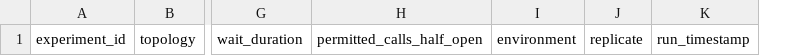
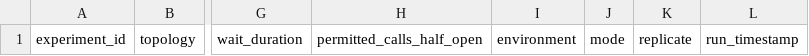
Before and after one commit to anonjj/CascadeShield, a CSV file: data/master_dataset_schema.csv, drawn as a sheet; only a part is shown, gaps mark what is left out; the diff names each change by its address in the sheet, - before the commit and + after, or states it on an @@ line.

Commit message:
fix: add missing mode column to master_dataset_schema.csv
The schema reference file was still 16 columns (pre-dating the mode
column added to DATASET_HEADERS/log_results in an earlier commit), so
it didn't match what runner.py actually writes -- a likely source of
the "mode isn't in the CSV" confusion, even though runner.py has
written it correctly all along.

```diff
--- a/data/master_dataset_schema.csv
+++ b/data/master_dataset_schema.csv
+column J, row 1: mode
```
